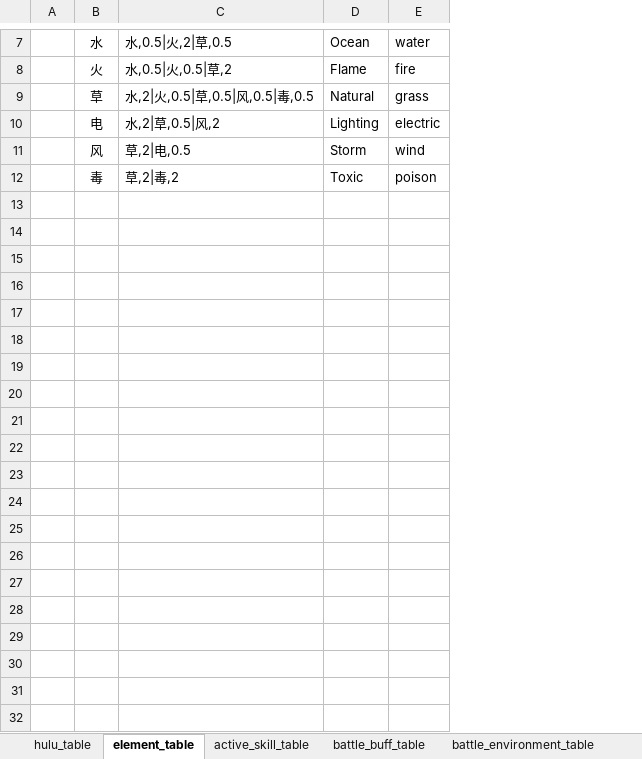
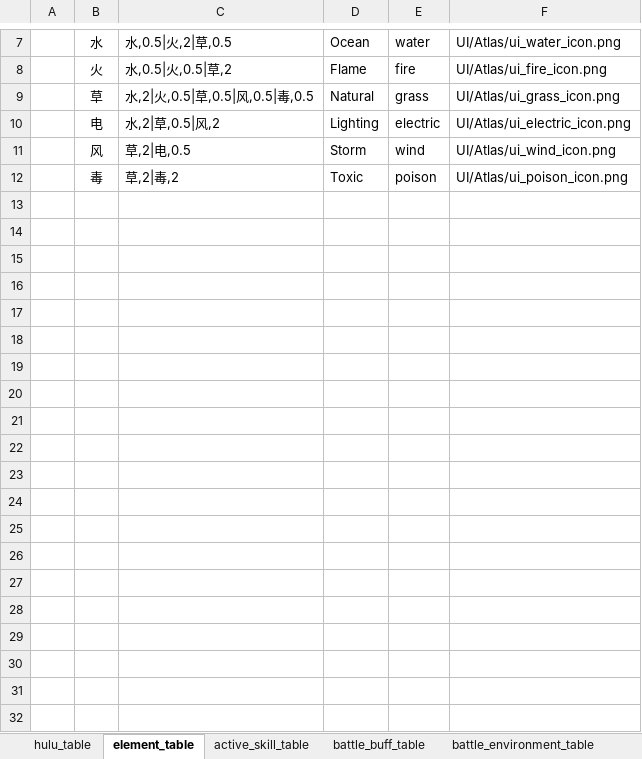
Before and after one commit to Unity-Devlop/BooomJam2024, an Excel workbook: Excels/Datas/config1.xlsx, sheet element_table, drawn as a sheet; only a part is shown, gaps mark what is left out; values as stored, in another font and other column widths than the file's, no borders; the diff covers the shown part only; the diff names each change by its address in the sheet, - before the commit and + after, or states it on an @@ line.

```diff
--- a/Excels/Datas/config1.xlsx (sheet element_table)
+++ b/Excels/Datas/config1.xlsx (sheet element_table)
+column F, rows 7-12: UI/Atlas/ui_water_icon.png | UI/Atlas/ui_fire_icon.png | UI/Atlas/ui_grass_icon.png | UI/Atlas/ui_electric_icon.png | UI/Atlas/ui_wind_icon.png | UI/Atlas/ui_poison_icon.png
+row 13: (empty)
+row 14: (empty)
+row 15: (empty)
+row 16: (empty)
+row 17: (empty)
+row 18: (empty)
+row 19: (empty)
+row 20: (empty)
+row 21: (empty)
+row 22: (empty)
+row 23: (empty)
+row 24: (empty)
+row 25: (empty)
+row 26: (empty)
+row 27: (empty)
+row 28: (empty)
+row 29: (empty)
+row 30: (empty)
+row 31: (empty)
+row 32: (empty)
```
Also changed, not shown: 19 added rows elsewhere in this sheet, sheet active_skill_table, 3 other files.
